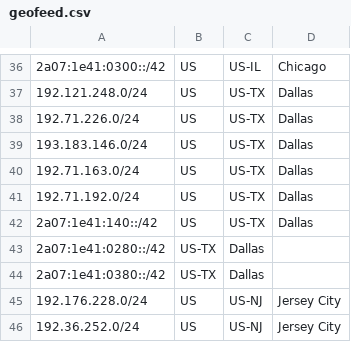
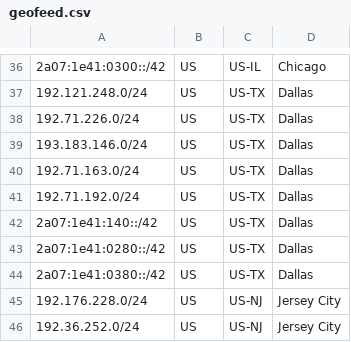
Before and after one commit to lolocompany/geofeed, a CSV file: geofeed.csv, drawn as a sheet; only a part is shown, gaps mark what is left out.

Commit message:
New VZ VWG IPv6 Prefixes.csv
New VZ VWG IPv6 Prefixes in CHI, DAL, LAX, NYC.

```diff
--- a/geofeed.csv
+++ b/geofeed.csv
@@ -42,4 +42,4 @@
 2a07:1e41:140::/42,US,US-TX,Dallas,
-2a07:1e41:0280::/42,US-TX,Dallas,
-2a07:1e41:0380::/42,US-TX,Dallas,
+2a07:1e41:0280::/42,US,US-TX,Dallas,
+2a07:1e41:0380::/42,US,US-TX,Dallas,
 192.176.228.0/24,US,US-NJ,Jersey City,
```
